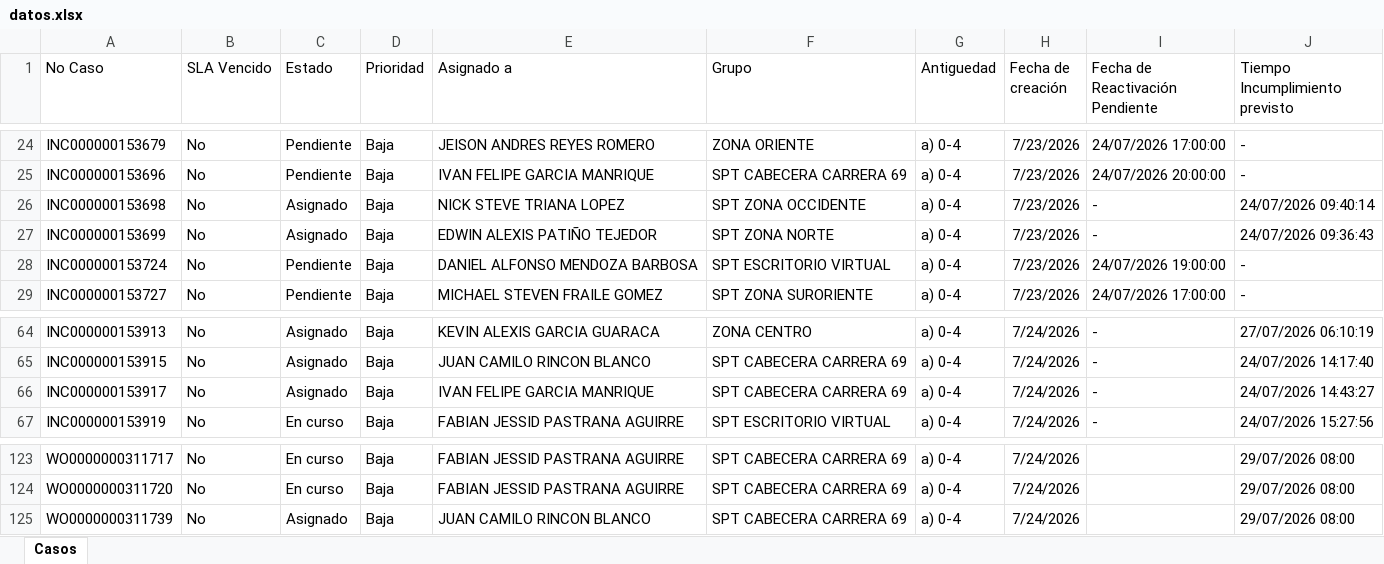
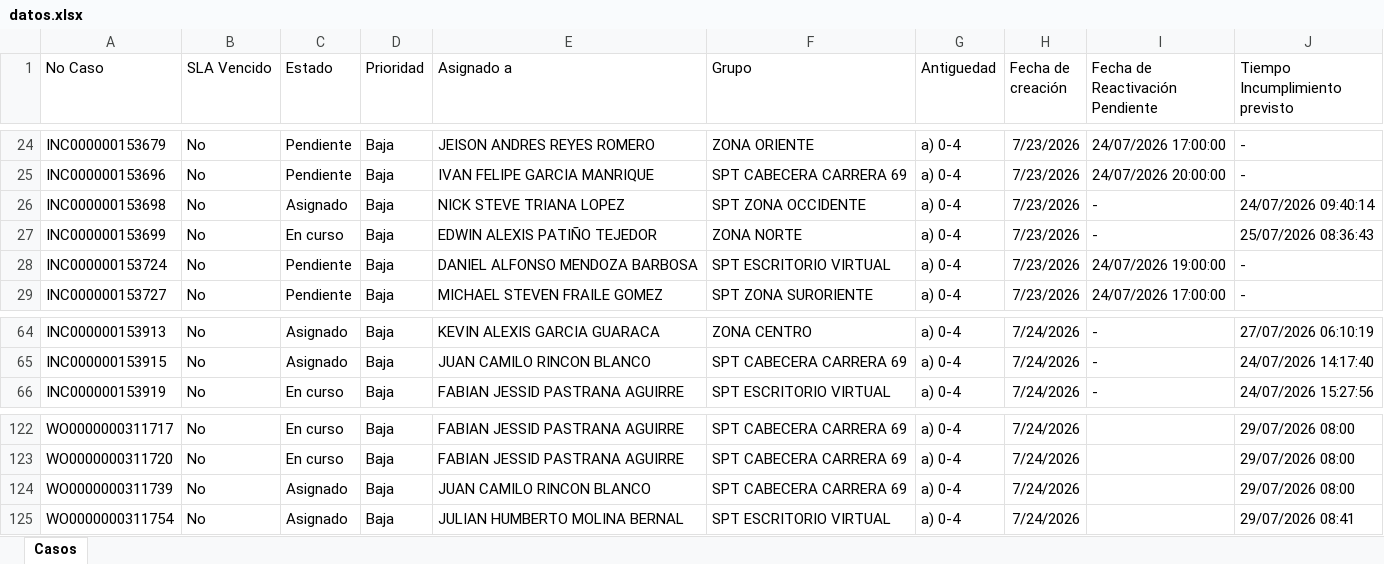
Before and after one commit to gersoncs/SPT, an Excel workbook: datos.xlsx, sheet Casos, drawn as a sheet; only a part is shown, gaps mark what is left out; values as stored, in another font and other column widths than the file's, no borders; removed rows and columns are numbered as before the commit, all else as after; the diff names each change by its address in the sheet, - before the commit and + after, or states it on an @@ line.

```diff
--- a/datos.xlsx (sheet Casos)
+++ b/datos.xlsx (sheet Casos)
-C27 (Estado): Asignado
+C27 (Estado): En curso
-F27 (Grupo): SPT ZONA NORTE
+F27 (Grupo): ZONA NORTE
-J27 (Tiempo Incumplimiento previsto): 24/07/2026 09:36:43
+J27 (Tiempo Incumplimiento previsto): 25/07/2026 08:36:43
-row 66: INC000000153917 | No | Asignado | Baja | IVAN FELIPE GARCIA MANRIQUE | SPT CABECERA CARRERA 69 | a) 0-4 | 7/24/2026 | - | 24/07/2026 14:43:27
+row 125: WO0000000311754 | No | Asignado | Baja | JULIAN HUMBERTO MOLINA BERNAL | SPT ESCRITORIO VIRTUAL | a) 0-4 | 7/24/2026 |  | 29/07/2026 08:41
```
Also changed, not shown: notas.xlsx.
